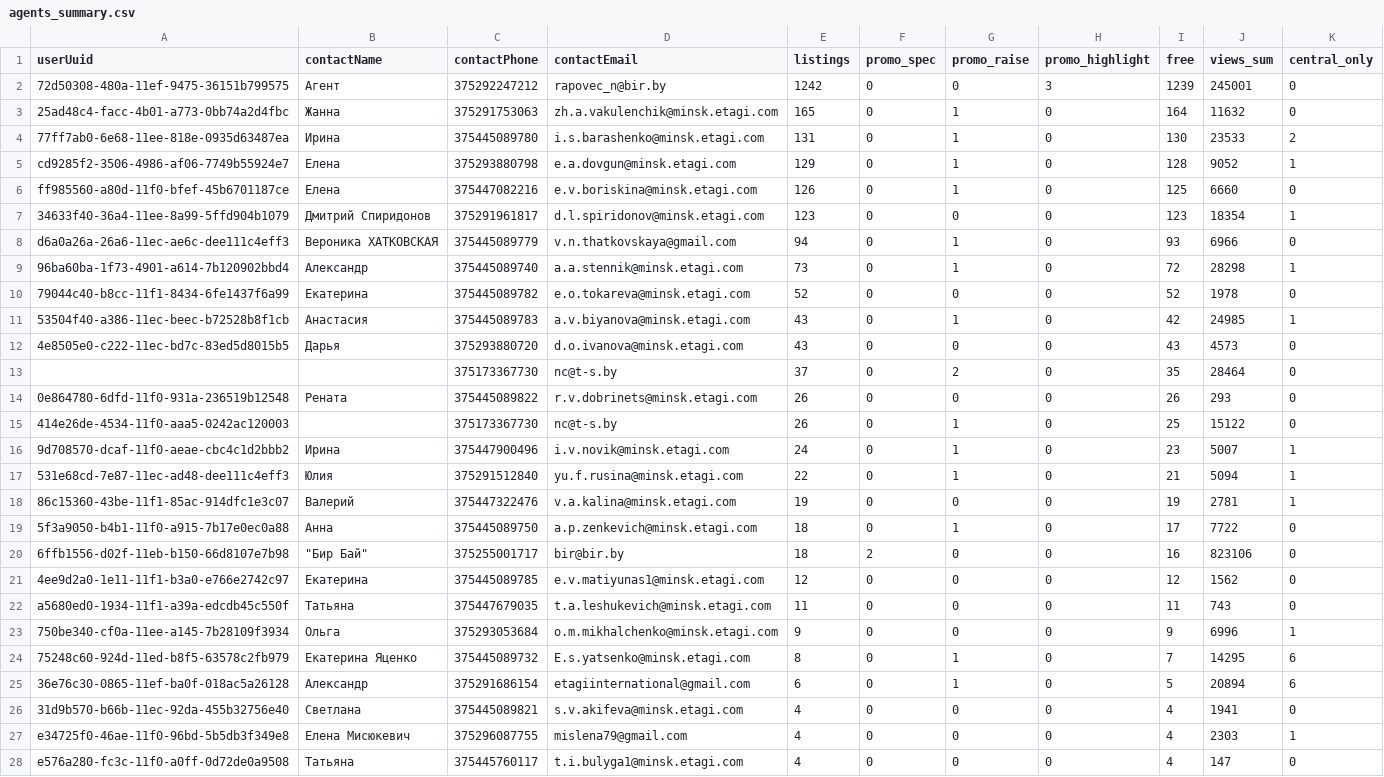
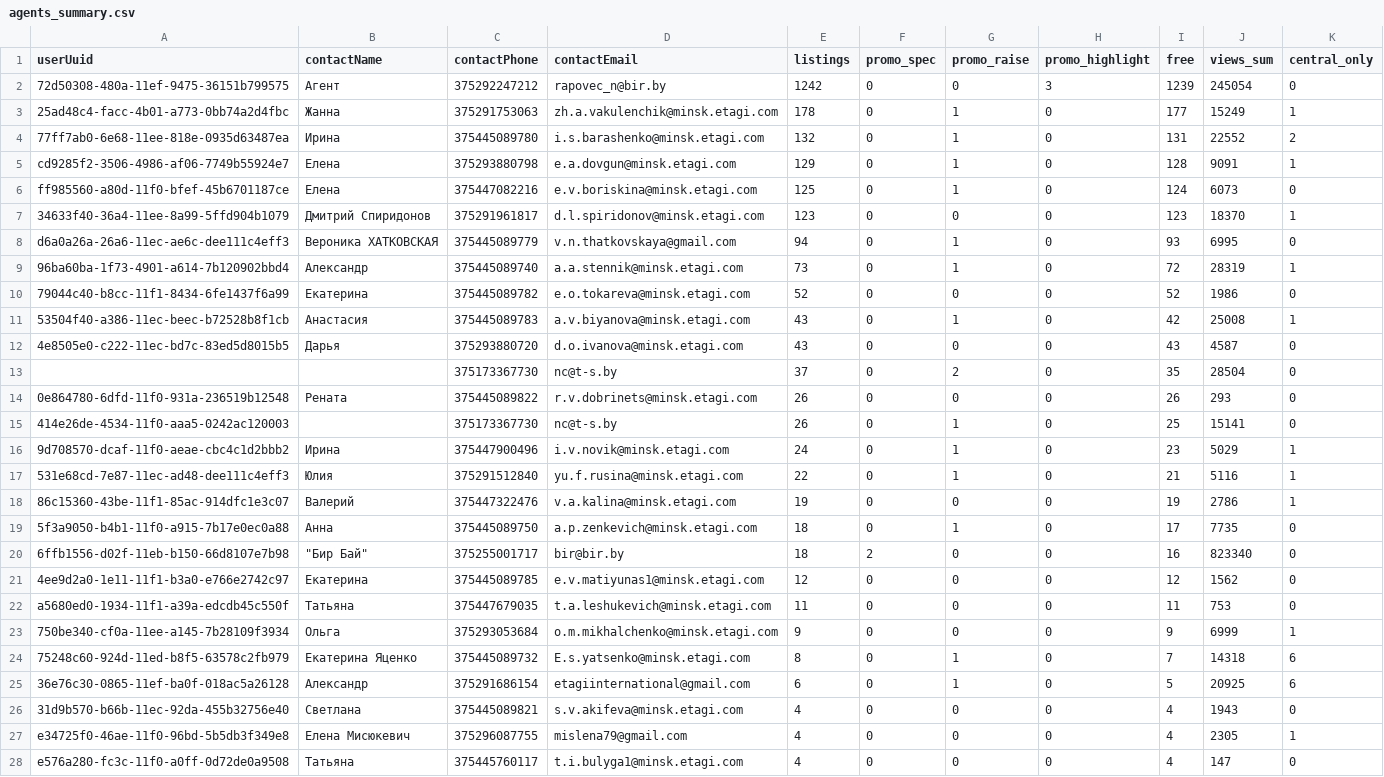
Before and after one commit to antonina-katlinskaya/realt-collector, a CSV file: data/analytics/agents_summary.csv, drawn as a sheet; only a part is shown; the diff covers the shown part only.

```diff
--- a/data/analytics/agents_summary.csv
+++ b/data/analytics/agents_summary.csv
@@ -1,28 +1,28 @@
 userUuid,contactName,contactPhone,contactEmail,listings,promo_spec,promo_raise,promo_highlight,free,views_sum,central_only
-72d50308-480a-11ef-9475-36151b799575,Агент,375292247212,rapovec_n@bir.by,1242,0,0,3,1239,245001,0
-25ad48c4-facc-4b01-a773-0bb74a2d4fbc,Жанна,375291753063,zh.a.vakulenchik@minsk.etagi.com,165,0,1,0,164,11632,0
-77ff7ab0-6e68-11ee-818e-0935d63487ea,Ирина,375445089780,i.s.barashenko@minsk.etagi.com,131,0,1,0,130,23533,2
-cd9285f2-3506-4986-af06-7749b55924e7,Елена,375293880798,e.a.dovgun@minsk.etagi.com,129,0,1,0,128,9052,1
-ff985560-a80d-11f0-bfef-45b6701187ce,Елена,375447082216,e.v.boriskina@minsk.etagi.com,126,0,1,0,125,6660,0
-34633f40-36a4-11ee-8a99-5ffd904b1079,Дмитрий Спиридонов,375291961817,d.l.spiridonov@minsk.etagi.com,123,0,0,0,123,18354,1
-d6a0a26a-26a6-11ec-ae6c-dee111c4eff3,Вероника ХАТКОВСКАЯ,375445089779,v.n.thatkovskaya@gmail.com,94,0,1,0,93,6966,0
-96ba60ba-1f73-4901-a614-7b120902bbd4,Александр,375445089740,a.a.stennik@minsk.etagi.com,73,0,1,0,72,28298,1
-79044c40-b8cc-11f1-8434-6fe1437f6a99,Екатерина,375445089782,e.o.tokareva@minsk.etagi.com,52,0,0,0,52,1978,0
-53504f40-a386-11ec-beec-b72528b8f1cb,Анастасия,375445089783,a.v.biyanova@minsk.etagi.com,43,0,1,0,42,24985,1
-4e8505e0-c222-11ec-bd7c-83ed5d8015b5,Дарья,375293880720,d.o.ivanova@minsk.etagi.com,43,0,0,0,43,4573,0
-,,375173367730,nc@t-s.by,37,0,2,0,35,28464,0
+72d50308-480a-11ef-9475-36151b799575,Агент,375292247212,rapovec_n@bir.by,1242,0,0,3,1239,245054,0
+25ad48c4-facc-4b01-a773-0bb74a2d4fbc,Жанна,375291753063,zh.a.vakulenchik@minsk.etagi.com,178,0,1,0,177,15249,1
+77ff7ab0-6e68-11ee-818e-0935d63487ea,Ирина,375445089780,i.s.barashenko@minsk.etagi.com,132,0,1,0,131,22552,2
+cd9285f2-3506-4986-af06-7749b55924e7,Елена,375293880798,e.a.dovgun@minsk.etagi.com,129,0,1,0,128,9091,1
+ff985560-a80d-11f0-bfef-45b6701187ce,Елена,375447082216,e.v.boriskina@minsk.etagi.com,125,0,1,0,124,6073,0
+34633f40-36a4-11ee-8a99-5ffd904b1079,Дмитрий Спиридонов,375291961817,d.l.spiridonov@minsk.etagi.com,123,0,0,0,123,18370,1
+d6a0a26a-26a6-11ec-ae6c-dee111c4eff3,Вероника ХАТКОВСКАЯ,375445089779,v.n.thatkovskaya@gmail.com,94,0,1,0,93,6995,0
+96ba60ba-1f73-4901-a614-7b120902bbd4,Александр,375445089740,a.a.stennik@minsk.etagi.com,73,0,1,0,72,28319,1
+79044c40-b8cc-11f1-8434-6fe1437f6a99,Екатерина,375445089782,e.o.tokareva@minsk.etagi.com,52,0,0,0,52,1986,0
+53504f40-a386-11ec-beec-b72528b8f1cb,Анастасия,375445089783,a.v.biyanova@minsk.etagi.com,43,0,1,0,42,25008,1
+4e8505e0-c222-11ec-bd7c-83ed5d8015b5,Дарья,375293880720,d.o.ivanova@minsk.etagi.com,43,0,0,0,43,4587,0
+,,375173367730,nc@t-s.by,37,0,2,0,35,28504,0
 0e864780-6dfd-11f0-931a-236519b12548,Рената,375445089822,r.v.dobrinets@minsk.etagi.com,26,0,0,0,26,293,0
-414e26de-4534-11f0-aaa5-0242ac120003,,375173367730,nc@t-s.by,26,0,1,0,25,15122,0
-9d708570-dcaf-11f0-aeae-cbc4c1d2bbb2,Ирина,375447900496,i.v.novik@minsk.etagi.com,24,0,1,0,23,5007,1
-531e68cd-7e87-11ec-ad48-dee111c4eff3,Юлия,375291512840,yu.f.rusina@minsk.etagi.com,22,0,1,0,21,5094,1
-86c15360-43be-11f1-85ac-914dfc1e3c07,Валерий,375447322476,v.a.kalina@minsk.etagi.com,19,0,0,0,19,2781,1
-5f3a9050-b4b1-11f0-a915-7b17e0ec0a88,Анна,375445089750,a.p.zenkevich@minsk.etagi.com,18,0,1,0,17,7722,0
-6ffb1556-d02f-11eb-b150-66d8107e7b98,"""Бир Бай""",375255001717,bir@bir.by,18,2,0,0,16,823106,0
+414e26de-4534-11f0-aaa5-0242ac120003,,375173367730,nc@t-s.by,26,0,1,0,25,15141,0
+9d708570-dcaf-11f0-aeae-cbc4c1d2bbb2,Ирина,375447900496,i.v.novik@minsk.etagi.com,24,0,1,0,23,5029,1
+531e68cd-7e87-11ec-ad48-dee111c4eff3,Юлия,375291512840,yu.f.rusina@minsk.etagi.com,22,0,1,0,21,5116,1
+86c15360-43be-11f1-85ac-914dfc1e3c07,Валерий,375447322476,v.a.kalina@minsk.etagi.com,19,0,0,0,19,2786,1
+5f3a9050-b4b1-11f0-a915-7b17e0ec0a88,Анна,375445089750,a.p.zenkevich@minsk.etagi.com,18,0,1,0,17,7735,0
+6ffb1556-d02f-11eb-b150-66d8107e7b98,"""Бир Бай""",375255001717,bir@bir.by,18,2,0,0,16,823340,0
 4ee9d2a0-1e11-11f1-b3a0-e766e2742c97,Екатерина,375445089785,e.v.matiyunas1@minsk.etagi.com,12,0,0,0,12,1562,0
-a5680ed0-1934-11f1-a39a-edcdb45c550f,Татьяна,375447679035,t.a.leshukevich@minsk.etagi.com,11,0,0,0,11,743,0
-750be340-cf0a-11ee-a145-7b28109f3934,Ольга,375293053684,o.m.mikhalchenko@minsk.etagi.com,9,0,0,0,9,6996,1
-75248c60-924d-11ed-b8f5-63578c2fb979,Екатерина Яценко,375445089732,E.s.yatsenko@minsk.etagi.com,8,0,1,0,7,14295,6
-36e76c30-0865-11ef-ba0f-018ac5a26128,Александр,375291686154,etagiinternational@gmail.com,6,0,1,0,5,20894,6
-31d9b570-b66b-11ec-92da-455b32756e40,Светлана,375445089821,s.v.akifeva@minsk.etagi.com,4,0,0,0,4,1941,0
-e34725f0-46ae-11f0-96bd-5b5db3f349e8,Елена Мисюкевич,375296087755,mislena79@gmail.com,4,0,0,0,4,2303,1
+a5680ed0-1934-11f1-a39a-edcdb45c550f,Татьяна,375447679035,t.a.leshukevich@minsk.etagi.com,11,0,0,0,11,753,0
+750be340-cf0a-11ee-a145-7b28109f3934,Ольга,375293053684,o.m.mikhalchenko@minsk.etagi.com,9,0,0,0,9,6999,1
+75248c60-924d-11ed-b8f5-63578c2fb979,Екатерина Яценко,375445089732,E.s.yatsenko@minsk.etagi.com,8,0,1,0,7,14318,6
+36e76c30-0865-11ef-ba0f-018ac5a26128,Александр,375291686154,etagiinternational@gmail.com,6,0,1,0,5,20925,6
+31d9b570-b66b-11ec-92da-455b32756e40,Светлана,375445089821,s.v.akifeva@minsk.etagi.com,4,0,0,0,4,1943,0
+e34725f0-46ae-11f0-96bd-5b5db3f349e8,Елена Мисюкевич,375296087755,mislena79@gmail.com,4,0,0,0,4,2305,1
 e576a280-fc3c-11f0-a0ff-0d72de0a9508,Татьяна,375445760117,t.i.bulyga1@minsk.etagi.com,4,0,0,0,4,147,0
```
Also changed, not shown: 24 edited cells elsewhere in this file, data/analytics/appeared.csv, data/analytics/disappeared.csv, 16 other files.
